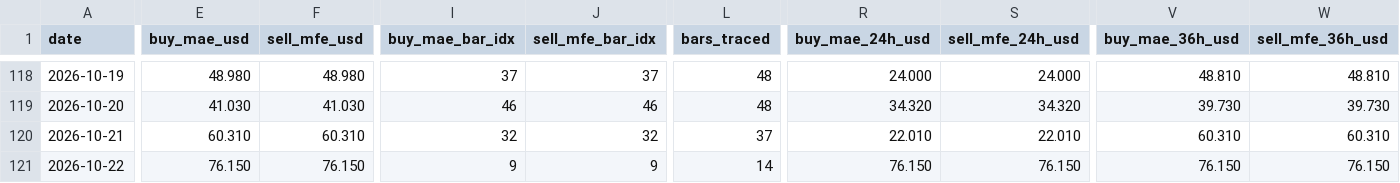
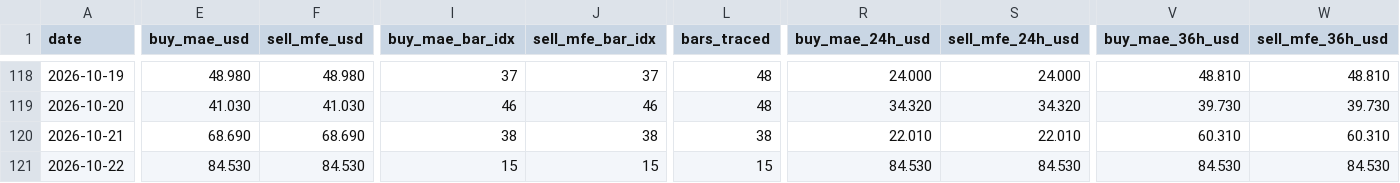
Before and after one commit to arokamiya98-svg/adxscore-heatmap, a CSV file: mt5_data/daily/daily_mfe_mae_48h.csv, drawn as a sheet; only a part is shown, gaps mark what is left out; the diff names each change by its address in the sheet, - before the commit and + after, or states it on an @@ line.

Commit message:
data: VPS pool update 2026-10-22 21:00:07

```diff
--- a/mt5_data/daily/daily_mfe_mae_48h.csv
+++ b/mt5_data/daily/daily_mfe_mae_48h.csv
-E120 (buy_mae_usd): 60.310
+E120 (buy_mae_usd): 68.690
-F120 (sell_mfe_usd): 60.310
+F120 (sell_mfe_usd): 68.690
-I120 (buy_mae_bar_idx): 32
+I120 (buy_mae_bar_idx): 38
-J120 (sell_mfe_bar_idx): 32
+J120 (sell_mfe_bar_idx): 38
-L120 (bars_traced): 37
+L120 (bars_traced): 38
-E121 (buy_mae_usd): 76.150
+E121 (buy_mae_usd): 84.530
-F121 (sell_mfe_usd): 76.150
+F121 (sell_mfe_usd): 84.530
-I121 (buy_mae_bar_idx): 9
+I121 (buy_mae_bar_idx): 15
-J121 (sell_mfe_bar_idx): 9
+J121 (sell_mfe_bar_idx): 15
-L121 (bars_traced): 14
+L121 (bars_traced): 15
-R121 (buy_mae_24h_usd): 76.150
+R121 (buy_mae_24h_usd): 84.530
-S121 (sell_mfe_24h_usd): 76.150
+S121 (sell_mfe_24h_usd): 84.530
-V121 (buy_mae_36h_usd): 76.150
+V121 (buy_mae_36h_usd): 84.530
-W121 (sell_mfe_36h_usd): 76.150
+W121 (sell_mfe_36h_usd): 84.530
```
Also changed, not shown: mt5_data/ADX_Weekly_Above_v4.csv, mt5_data/H4PhaseAuto_weekly.csv, 2 other files.
